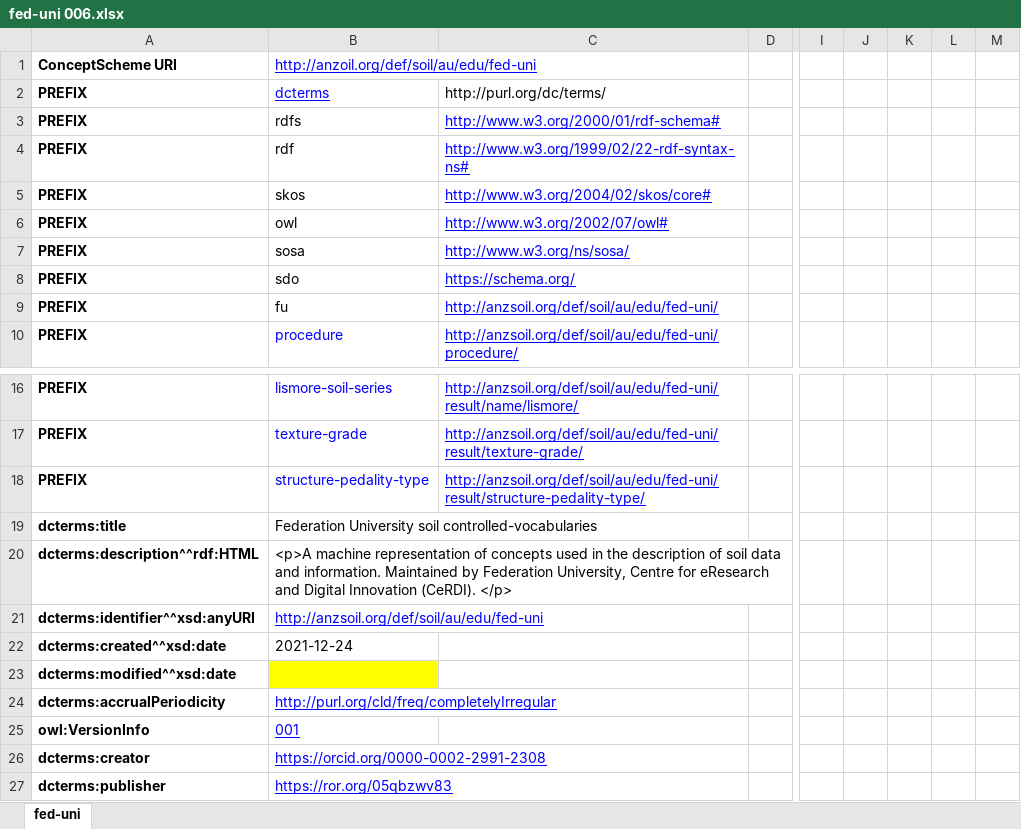
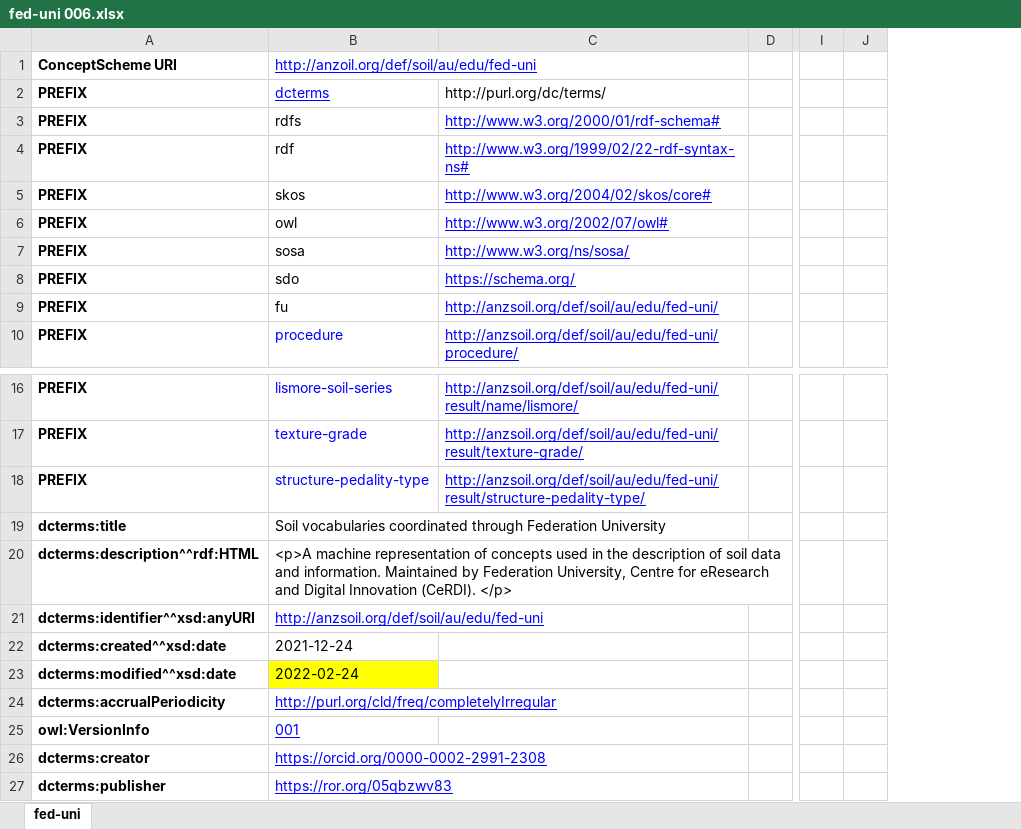
Before and after one commit to FedUni-CeRDI/def-au-edu-feduni, an Excel workbook: rdf/fed-uni 006.xlsx, sheet fed-uni, drawn as a sheet; only a part is shown, gaps mark what is left out; values as stored, in another font and other column widths than the file's, no borders; the diff names each change by its address in the sheet, - before the commit and + after, or states it on an @@ line.

```diff
--- a/rdf/fed-uni 006.xlsx (sheet fed-uni)
+++ b/rdf/fed-uni 006.xlsx (sheet fed-uni)
-column J, empty
-column K, empty
-column L, empty
-B19: Federation University soil controlled-vocabularies
+B19: Soil vocabularies coordinated through Federation University
-B23: (empty)
+B23: 2022-02-24
```
Also changed, not shown: 1 other file.
